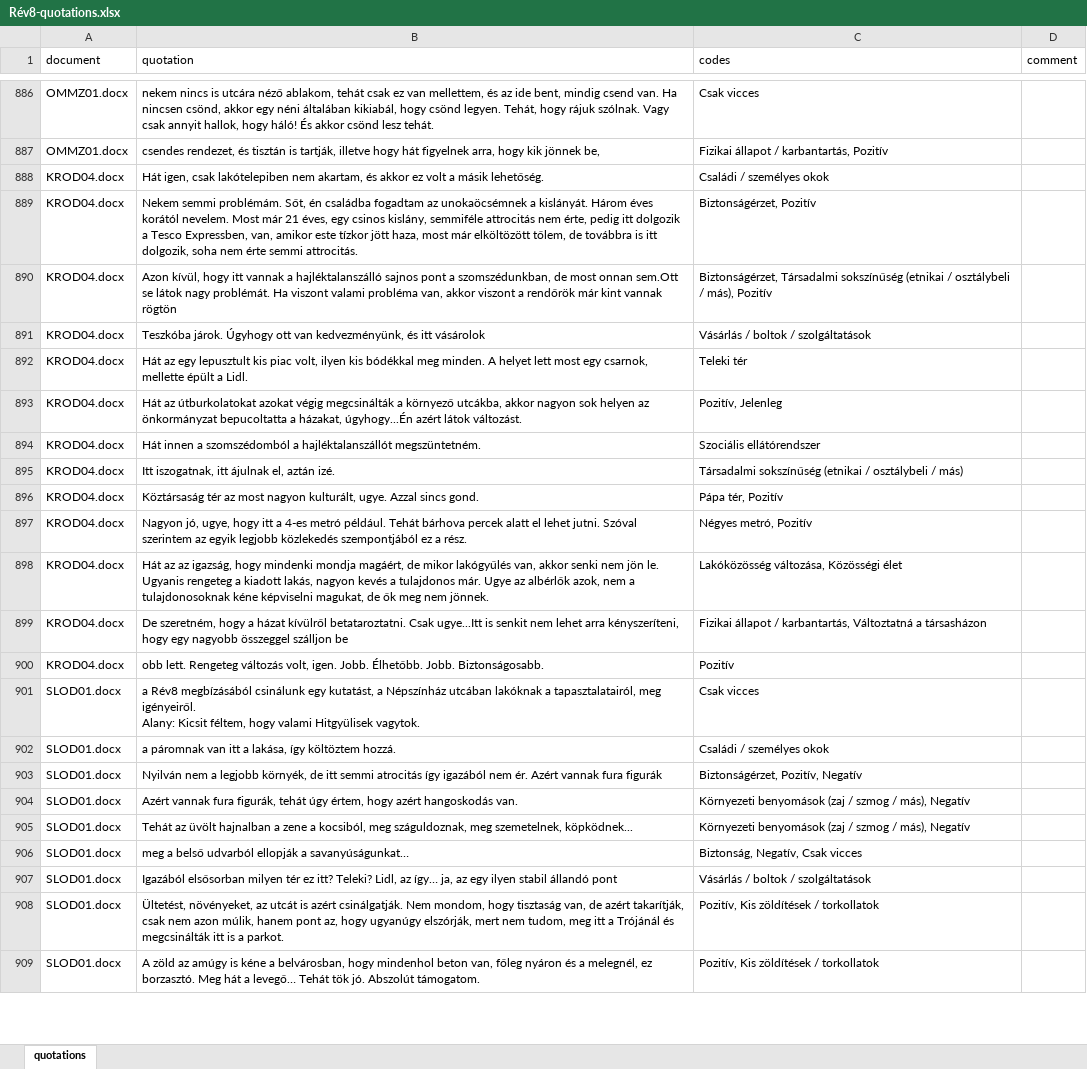
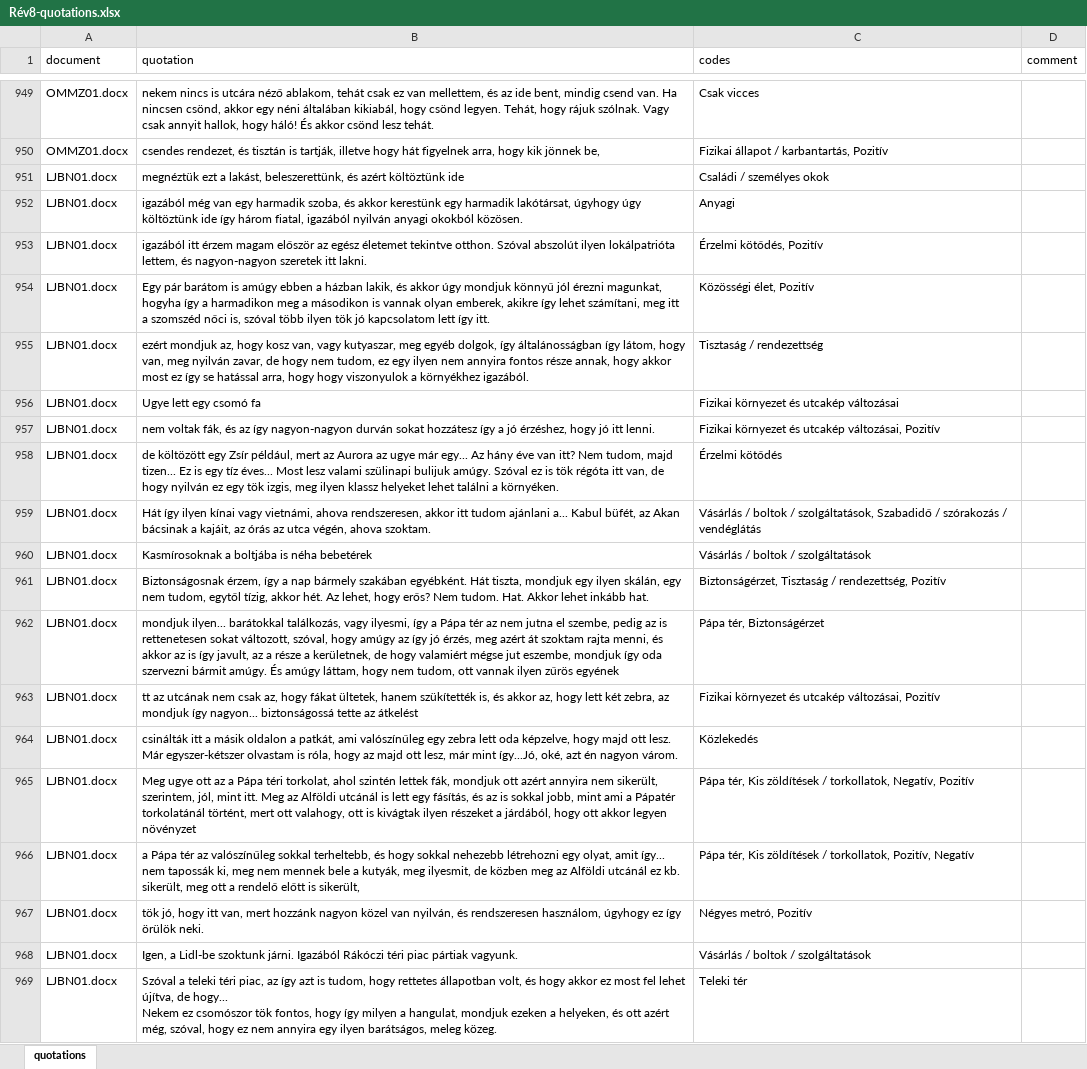
Before and after one commit to simiboy/pk_nepszinhaz_elemzes, an Excel workbook: Rév8-quotations.xlsx, sheet quotations, drawn as a sheet; only a part is shown, gaps mark what is left out; the shorter side is filled out with more unchanged rows; values as stored, in another font and other column widths than the file's, no borders; ↵ is a line break in a cell; the diff covers the shown part only; the diff names each change by its address in the sheet, - before the commit and + after, or states it on an @@ line.

```diff
--- a/Rév8-quotations.xlsx (sheet quotations)
+++ b/Rév8-quotations.xlsx (sheet quotations)
+row 951: LJBN01.docx | megnéztük ezt a lakást, beleszerettünk, és azért költöztünk ide | Családi / személyes okok
+row 952: LJBN01.docx | igazából még van egy harmadik szoba, és akkor kerestünk egy harmadik lakótársat, úgyhogy úgy költöztünk ide így három fiatal, igazából nyilván anyagi okokból közösen. | Anyagi
+row 953: LJBN01.docx | igazából itt érzem magam először az egész életemet tekintve otthon. Szóval abszolút ilyen lokálpatrióta lettem, és nagyon-nagyon szeretek itt lakni. | Érzelmi kötődés, Pozitív
+row 954: LJBN01.docx | Egy pár barátom is amúgy ebben a házban lakik, és akkor úgy mondjuk könnyű jól érezni magunkat, hogyha így a harmadikon meg a másodikon is vannak olyan emberek, akikre így lehet számítani, meg itt a szomszéd nőci is, szóval több ilyen tök jó kapcsolatom lett így itt. | Közösségi élet, Pozitív
+row 955: LJBN01.docx | ezért mondjuk az, hogy kosz van, vagy kutyaszar, meg egyéb dolgok, így általánosságban így látom, hogy van, meg nyilván zavar, de hogy nem tudom, ez egy ilyen nem annyira fontos része annak, hogy akkor most ez így se hatással arra, hogy hogy viszonyulok a környékhez igazából. | Tisztaság / rendezettség
+row 956: LJBN01.docx | Ugye lett egy csomó fa | Fizikai környezet és utcakép változásai
+row 957: LJBN01.docx | nem voltak fák, és az így nagyon-nagyon durván sokat hozzátesz így a jó érzéshez, hogy jó itt lenni. | Fizikai környezet és utcakép változásai, Pozitív
+row 958: LJBN01.docx | de költözött egy Zsír például, mert az Aurora az ugye már egy... Az hány éve van itt? Nem tudom, majd tizen... Ez is egy tíz éves... Most lesz valami szülinapi bulijuk amúgy. Szóval ez is tök régóta itt van, de hogy nyilván ez egy tök izgis, meg ilyen klassz helyeket lehet találni a környéken. | Érzelmi kötődés
+row 959: LJBN01.docx | Hát így ilyen kínai vagy vietnámi, ahova rendszeresen, akkor itt tudom ajánlani a... Kabul büfét, az Akan bácsinak a kajáit, az órás az utca végén, ahova szoktam. | Vásárlás / boltok / szolgáltatások, Szabadidő / szórakozás / vendéglátás
+row 960: LJBN01.docx | Kasmírosoknak a boltjába is néha bebetérek | Vásárlás / boltok / szolgáltatások
+row 961: LJBN01.docx | Biztonságosnak érzem, így a nap bármely szakában egyébként. Hát tiszta, mondjuk egy ilyen skálán, egy nem tudom, egytől tízig, akkor hét. Az lehet, hogy erős? Nem tudom. Hat. Akkor lehet inkább hat. | Biztonságérzet, Tisztaság / rendezettség, Pozitív
+row 962: LJBN01.docx | mondjuk ilyen... barátokkal találkozás, vagy ilyesmi, így a Pápa tér az nem jutna el szembe, pedig az is rettenetesen sokat változott, szóval, hogy amúgy az így jó érzés, meg azért át szoktam rajta menni, és akkor az is így javult, az a része a kerületnek, de hogy valamiért mégse jut eszembe, mondjuk így oda szervezni bármit amúgy. És amúgy láttam, hogy nem tudom, ott vannak ilyen zűrös egyének | Pápa tér, Biztonságérzet
+row 963: LJBN01.docx | tt az utcának nem csak az, hogy fákat ültetek, hanem szükítették is, és akkor az, hogy lett két zebra, az mondjuk így nagyon... biztonságossá tette az átkelést | Fizikai környezet és utcakép változásai, Pozitív
+row 964: LJBN01.docx | csinálták itt a másik oldalon a patkát, ami valószínűleg egy zebra lett oda képzelve, hogy majd ott lesz. Már egyszer-kétszer olvastam is róla, hogy az majd ott lesz, már mint így...Jó, oké, azt én nagyon várom. | Közlekedés
+row 965: LJBN01.docx | Meg ugye ott az a Pápa téri torkolat, ahol szintén lettek fák, mondjuk ott azért annyira nem sikerült, szerintem, jól, mint itt. Meg az Alföldi utcánál is lett egy fásítás, és az is sokkal jobb, mint ami a Pápatér torkolatánál történt, mert ott valahogy, ott is kivágtak ilyen részeket a járdából, hogy ott akkor legyen növényzet | Pápa tér, Kis zöldítések / torkollatok, Negatív, Pozitív
+row 966: LJBN01.docx | a Pápa tér az valószínűleg sokkal terheltebb, és hogy sokkal nehezebb létrehozni egy olyat, amit így... nem tapossák ki, meg nem mennek bele a kutyák, meg ilyesmit, de közben meg az Alföldi utcánál ez kb. sikerült, meg ott a rendelő előtt is sikerült, | Pápa tér, Kis zöldítések / torkollatok, Pozitív, Negatív
+row 967: LJBN01.docx | tök jó, hogy itt van, mert hozzánk nagyon közel van nyilván, és rendszeresen használom, úgyhogy ez így örülök neki. | Négyes metró, Pozitív
+row 968: LJBN01.docx | Igen, a Lidl-be szoktunk járni. Igazából Rákóczi téri piac pártiak vagyunk. | Vásárlás / boltok / szolgáltatások
+row 969: LJBN01.docx | Szóval a teleki téri piac, az így azt is tudom, hogy rettetes állapotban volt, és hogy akkor ez most fel lehet újítva, de hogy... ↵ Nekem ez csomószor tök fontos, hogy így milyen a hangulat, mondjuk ezeken a helyeken, és ott azért még, szóval, hogy ez nem annyira egy ilyen barátságos, meleg közeg. | Teleki tér
```
Also changed, not shown: 89 added rows, 1 removed row and 1 moved row elsewhere in this sheet, Rév8-codes.xlsx, 2 other files.
